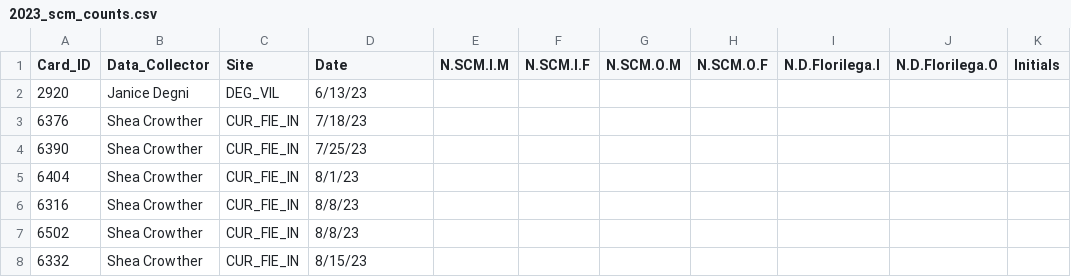
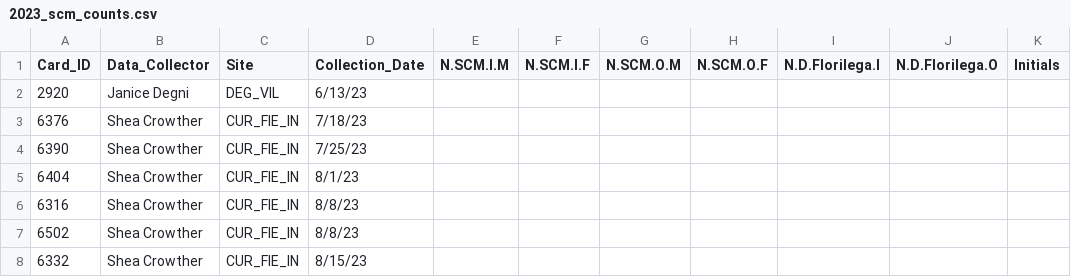
Before and after one commit to chloecho31/cornell, a CSV file: SCM/2023/Data/2023_scm_counts.csv, drawn as a sheet; only a part is shown.

```diff
--- a/SCM/2023/Data/2023_scm_counts.csv
+++ b/SCM/2023/Data/2023_scm_counts.csv
@@ -1,2 +1,2 @@
-Card_ID,Data_Collector,Site,Date,N.SCM.I.M,N.SCM.I.F,N.SCM.O.M,N.SCM.O.F,N.D.Florilega.I,N.D.Florilega.O,Initials
+Card_ID,Data_Collector,Site,Collection_Date,N.SCM.I.M,N.SCM.I.F,N.SCM.O.M,N.SCM.O.F,N.D.Florilega.I,N.D.Florilega.O,Initials
 2920,Janice Degni,DEG_VIL,6/13/23,,,,,,,
```
Also changed, not shown: 5 other files.
